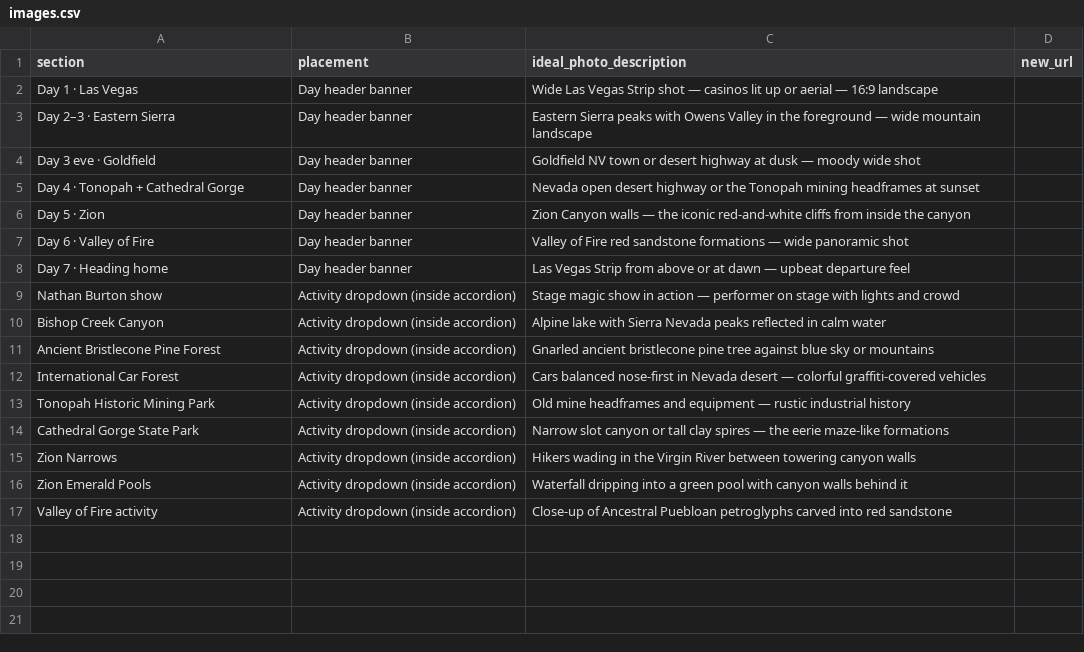
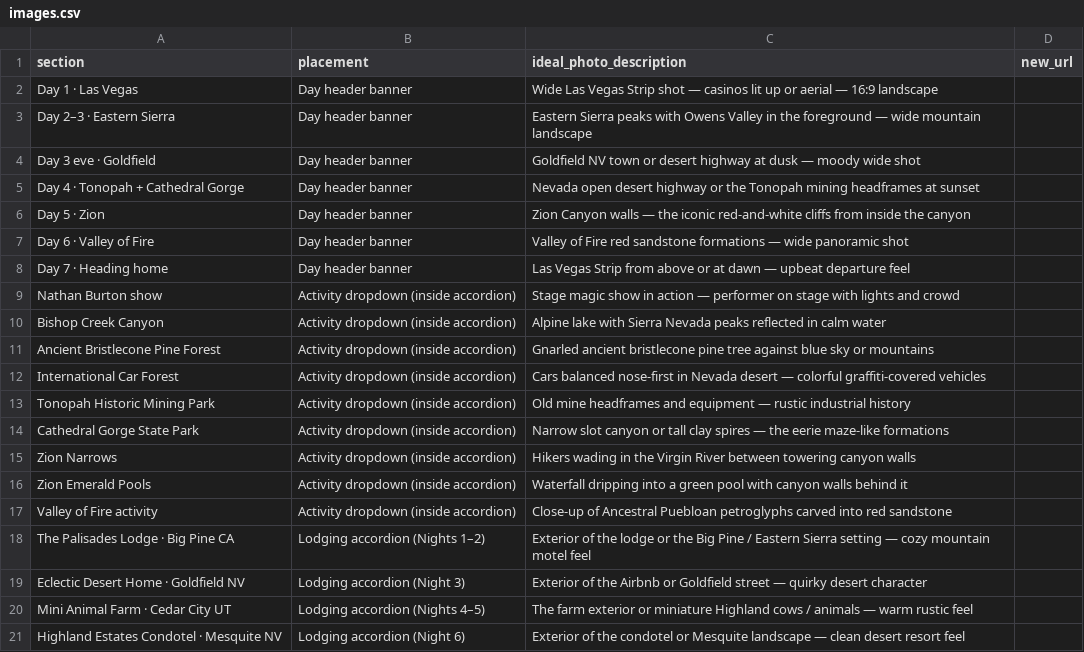
Before and after one commit to gregdubin/swtrip2026, a CSV file: images.csv, drawn as a sheet; the diff names each change by its address in the sheet, - before the commit and + after, or states it on an @@ line.

```diff
--- a/images.csv
+++ b/images.csv
+row 18: The Palisades Lodge · Big Pine CA | Lodging accordion (Nights 1–2) | Exterior of the lodge or the Big Pine / Eastern Sierra setting — cozy mountain motel feel
+row 19: Eclectic Desert Home · Goldfield NV | Lodging accordion (Night 3) | Exterior of the Airbnb or Goldfield street — quirky desert character
+row 20: Mini Animal Farm · Cedar City UT | Lodging accordion (Nights 4–5) | The farm exterior or miniature Highland cows / animals — warm rustic feel
+row 21: Highland Estates Condotel · Mesquite NV | Lodging accordion (Night 6) | Exterior of the condotel or Mesquite landscape — clean desert resort feel
```
